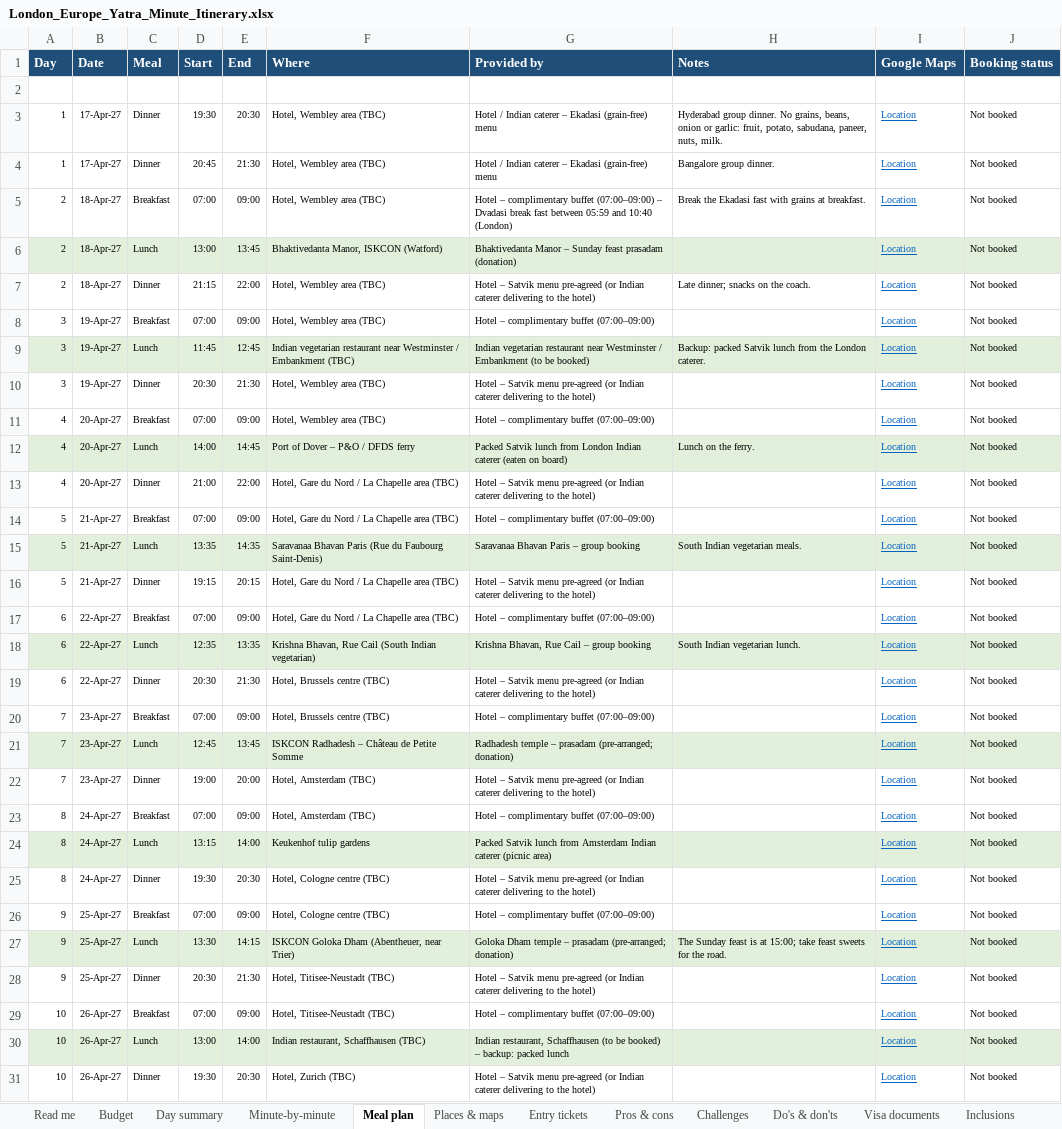
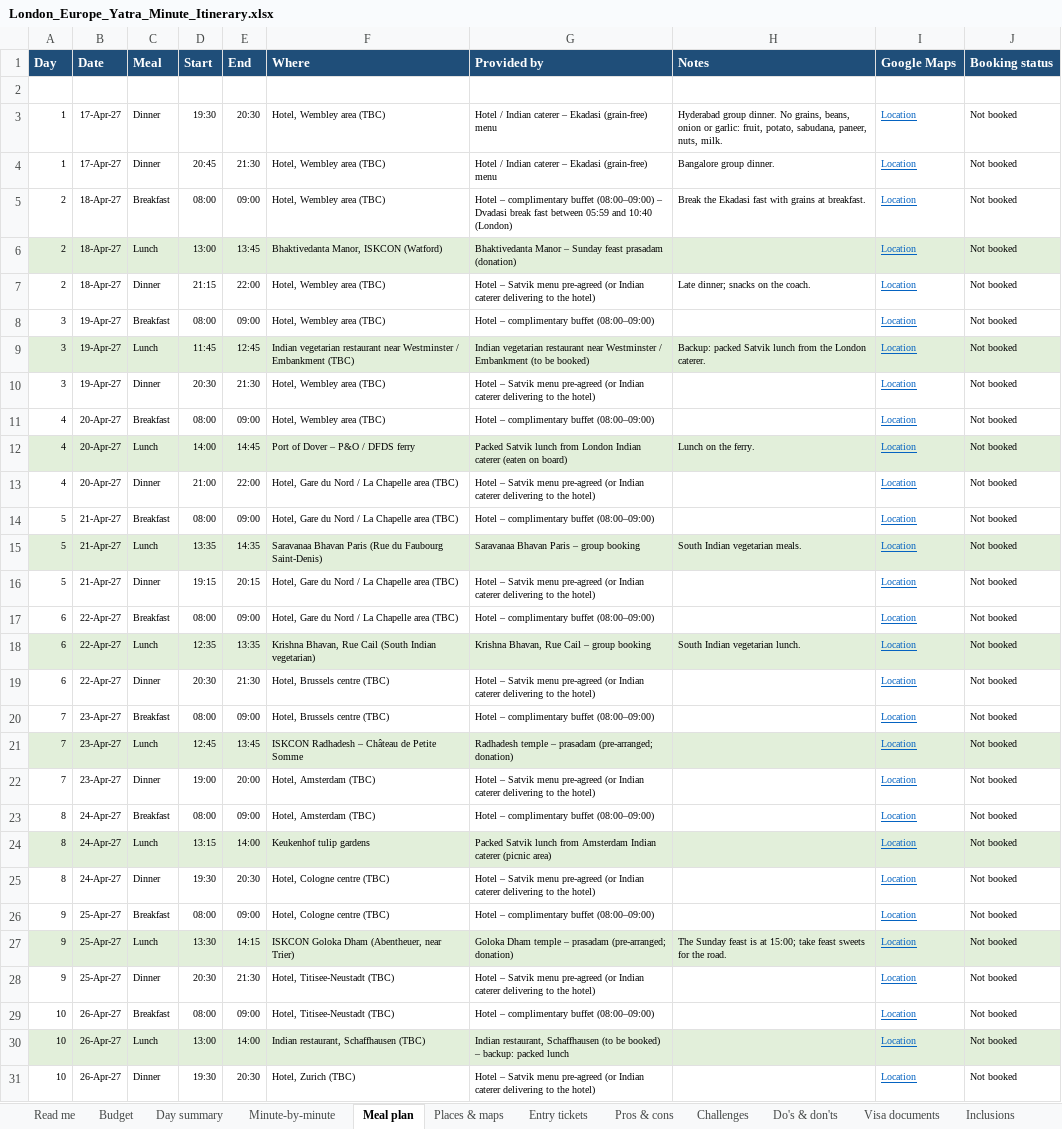
Before and after one commit to mkcdasa/YatraContentSeptember2026, an Excel workbook: itineraries/london-europe-yatra/London_Europe_Yatra_Minute_Itinerary.xlsx, sheet Meal plan, drawn as a sheet; only a part is shown; values as stored, in another font and other column widths than the file's, no borders; the diff covers the shown part only; the diff names each change by its address in the sheet, - before the commit and + after, or states it on an @@ line.

```diff
--- a/itineraries/london-europe-yatra/London_Europe_Yatra_Minute_Itinerary.xlsx (sheet Meal plan)
+++ b/itineraries/london-europe-yatra/London_Europe_Yatra_Minute_Itinerary.xlsx (sheet Meal plan)
-D5 (Start): 07:00
+D5 (Start): 08:00
-G5 (Provided by): …complimentary buffet (07:00–09:00) – Dvadasi…
+G5 (Provided by): …complimentary buffet (08:00–09:00) – Dvadasi…
-D8 (Start): 07:00
+D8 (Start): 08:00
-G8 (Provided by): Hotel – complimentary buffet (07:00–09:00)
+G8 (Provided by): Hotel – complimentary buffet (08:00–09:00)
-D11 (Start): 07:00
+D11 (Start): 08:00
-G11 (Provided by): Hotel – complimentary buffet (07:00–09:00)
+G11 (Provided by): Hotel – complimentary buffet (08:00–09:00)
-D14 (Start): 07:00
+D14 (Start): 08:00
-G14 (Provided by): Hotel – complimentary buffet (07:00–09:00)
+G14 (Provided by): Hotel – complimentary buffet (08:00–09:00)
-D17 (Start): 07:00
+D17 (Start): 08:00
-G17 (Provided by): Hotel – complimentary buffet (07:00–09:00)
+G17 (Provided by): Hotel – complimentary buffet (08:00–09:00)
-D20 (Start): 07:00
+D20 (Start): 08:00
-G20 (Provided by): Hotel – complimentary buffet (07:00–09:00)
+G20 (Provided by): Hotel – complimentary buffet (08:00–09:00)
-D23 (Start): 07:00
+D23 (Start): 08:00
-G23 (Provided by): Hotel – complimentary buffet (07:00–09:00)
+G23 (Provided by): Hotel – complimentary buffet (08:00–09:00)
-D26 (Start): 07:00
+D26 (Start): 08:00
-G26 (Provided by): Hotel – complimentary buffet (07:00–09:00)
+G26 (Provided by): Hotel – complimentary buffet (08:00–09:00)
-D29 (Start): 07:00
+D29 (Start): 08:00
-G29 (Provided by): Hotel – complimentary buffet (07:00–09:00)
+G29 (Provided by): Hotel – complimentary buffet (08:00–09:00)
```
Also changed, not shown: 9 edited cells elsewhere in this sheet, sheet Minute-by-minute, sheet Day summary, 1 other file.
